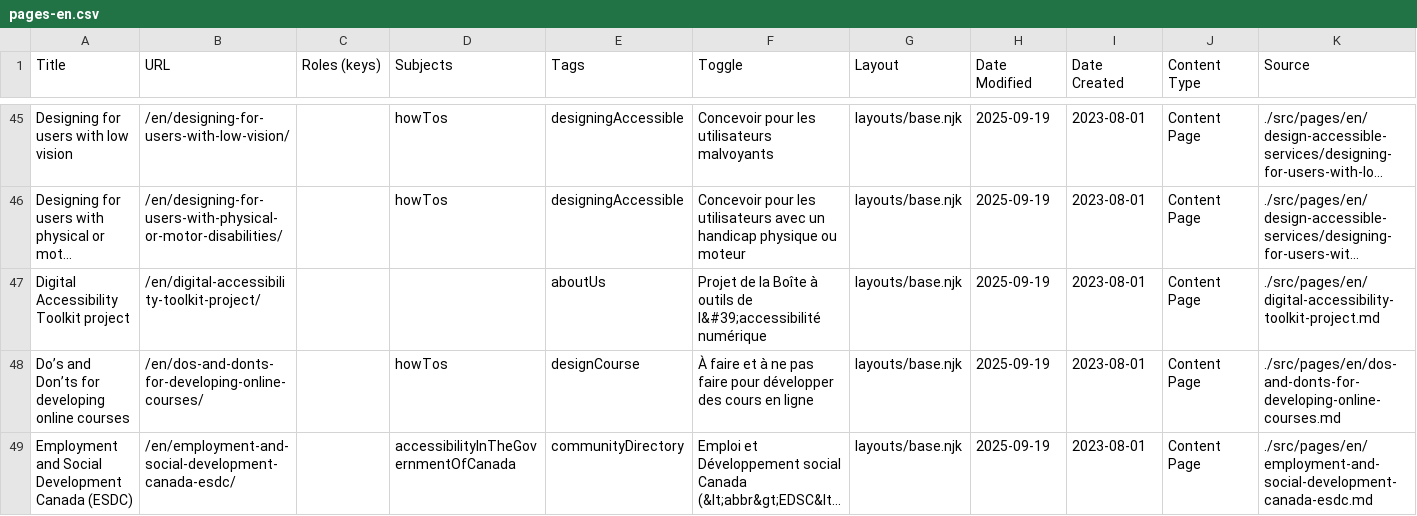
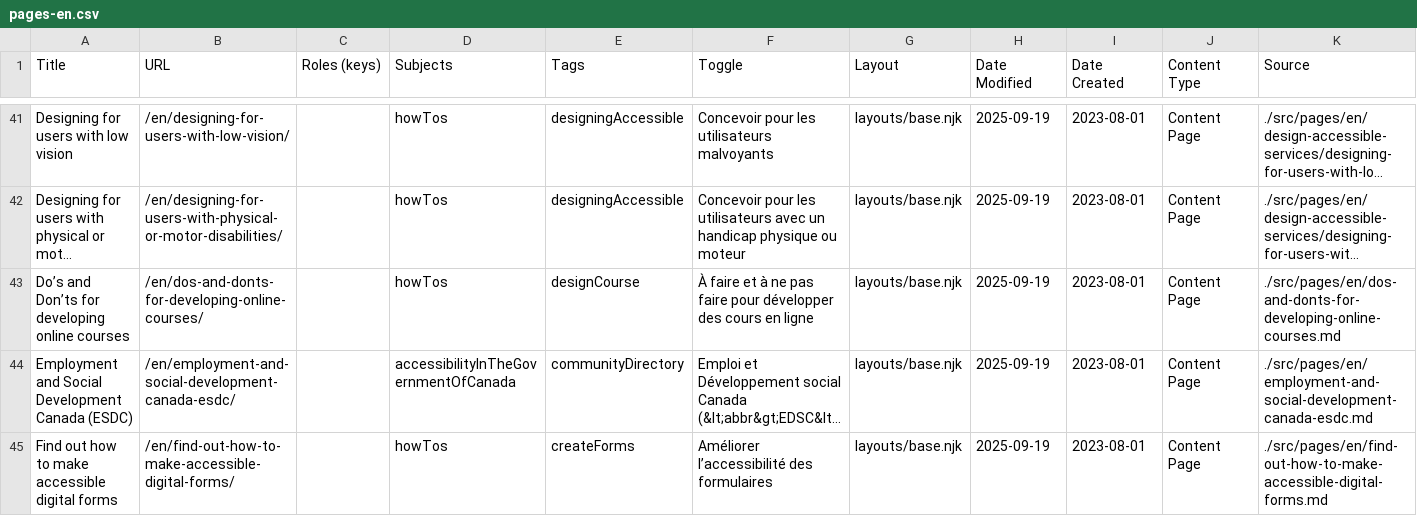
Before and after one commit to gc-da11yn/gc-da11yn.github.io, a CSV file: docs/pages-en.csv, drawn as a sheet; only a part is shown, gaps mark what is left out; the shorter side is filled out with more unchanged rows; long unchanged cells end in …; removed rows and columns are numbered as before the commit, all else as after; the diff covers the shown part only; the diff names each change by its address in the sheet, - before the commit and + after, or states it on an @@ line.

```diff
--- a/docs/pages-en.csv
+++ b/docs/pages-en.csv
-row 47: Digital Accessibility Toolkit project | /en/digital-accessibility-toolkit-project/ |  |  | aboutUs | Projet de la Boîte à outils de l&#39;accessibilité numérique | layouts/base.njk | 2025-09-19 | 2023-08-01 | Content Page | ./src/pages/en/digital-accessibility-toolkit-project.md
```
Also changed, not shown: 7 added rows and 6 removed rows elsewhere in this file, docs/pages-fr.csv, 34 other files.
